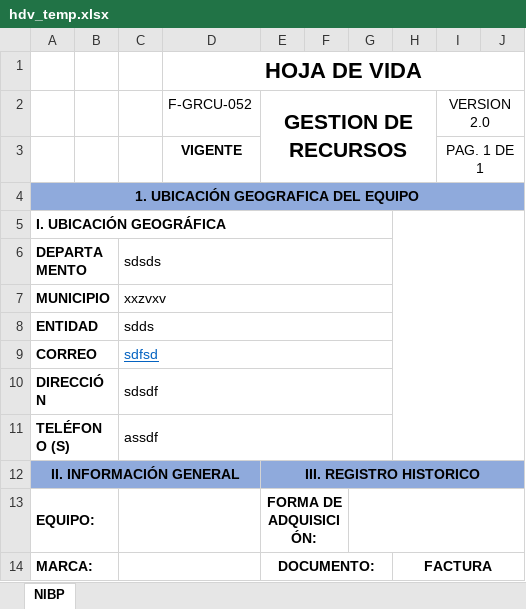
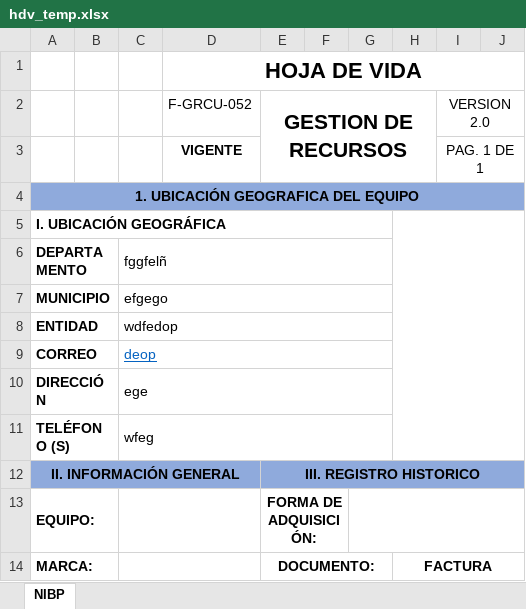
Before and after one commit to ccastri/backend_fastapi, an Excel workbook: hoja_de_vida/hdv_temp.xlsx, sheet NIBP, drawn as a sheet; only a part is shown; values as stored, in another font and other column widths than the file's, no borders; charts and pictures not drawn; the diff names each change by its address in the sheet, - before the commit and + after, or states it on an @@ line.

```diff
--- a/hoja_de_vida/hdv_temp.xlsx (sheet NIBP)
+++ b/hoja_de_vida/hdv_temp.xlsx (sheet NIBP)
-C6: sdsds
+C6: fggfelñ
-C7: xxzvxv
+C7: efgego
-C8: sdds
+C8: wdfedop
-C9: sdfsd
+C9: deop
-C10: sdsdf
+C10: ege
-C11: assdf
+C11: wfeg
```
Also changed, not shown: charts or pictures, 2 other files.
